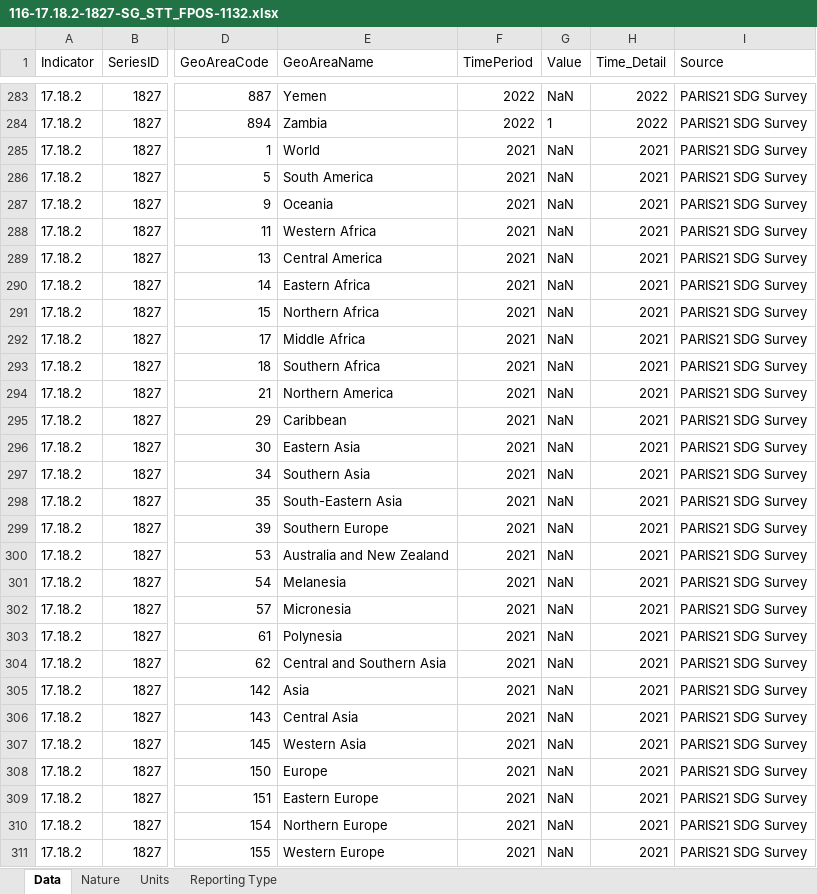
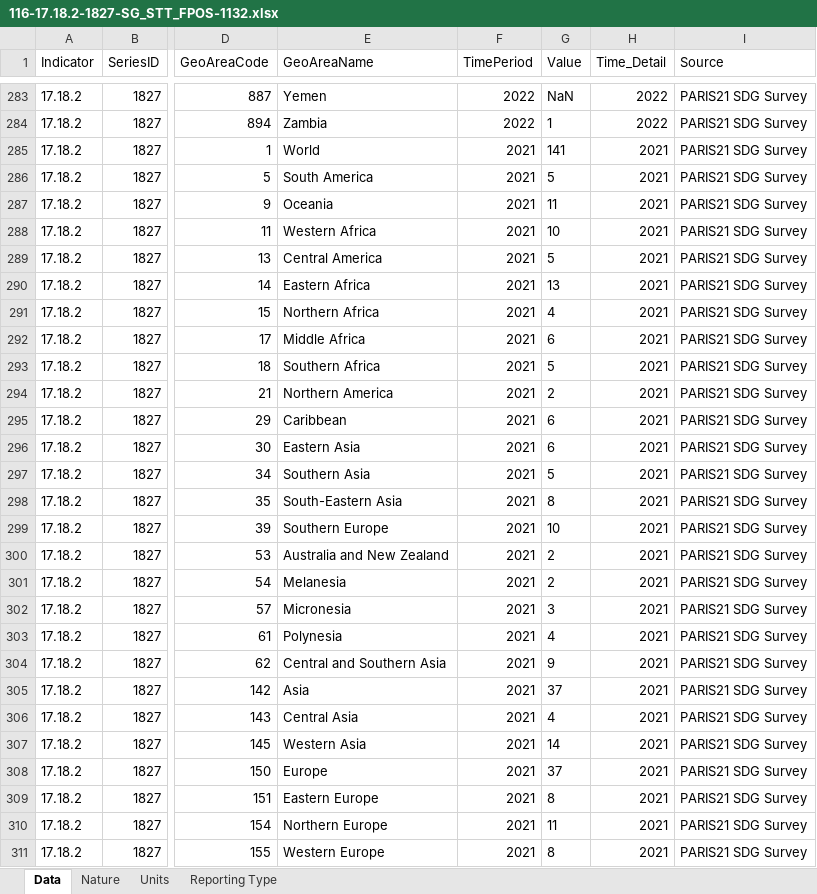
Before and after one commit to tian-y/SDG_collection_2022, an Excel workbook: Output/2023/116-17.18.2-1827-SG_STT_FPOS-1132.xlsx, sheet Data, drawn as a sheet; only a part is shown, gaps mark what is left out; values as stored, in another font and other column widths than the file's, no borders; the diff covers the shown part only; the diff names each change by its address in the sheet, - before the commit and + after, or states it on an @@ line.

```diff
--- a/Output/2023/116-17.18.2-1827-SG_STT_FPOS-1132.xlsx (sheet Data)
+++ b/Output/2023/116-17.18.2-1827-SG_STT_FPOS-1132.xlsx (sheet Data)
-G285 (Value): NaN
+G285 (Value): 141
-G286 (Value): NaN
+G286 (Value): 5
-G287 (Value): NaN
+G287 (Value): 11
-G288 (Value): NaN
+G288 (Value): 10
-G289 (Value): NaN
+G289 (Value): 5
-G290 (Value): NaN
+G290 (Value): 13
-G291 (Value): NaN
+G291 (Value): 4
-G292 (Value): NaN
+G292 (Value): 6
-G293 (Value): NaN
+G293 (Value): 5
-G294 (Value): NaN
+G294 (Value): 2
-G295:G296 (Value): NaN
+G295:G296 (Value): 6
-G297 (Value): NaN
+G297 (Value): 5
-G298 (Value): NaN
+G298 (Value): 8
-G299 (Value): NaN
+G299 (Value): 10
-G300:G301 (Value): NaN
+G300:G301 (Value): 2
-G302 (Value): NaN
+G302 (Value): 3
-G303 (Value): NaN
+G303 (Value): 4
-G304 (Value): NaN
+G304 (Value): 9
-G305 (Value): NaN
+G305 (Value): 37
-G306 (Value): NaN
+G306 (Value): 4
-G307 (Value): NaN
+G307 (Value): 14
-G308 (Value): NaN
+G308 (Value): 37
-G309 (Value): NaN
+G309 (Value): 8
-G310 (Value): NaN
+G310 (Value): 11
-G311 (Value): NaN
+G311 (Value): 8
```
Also changed, not shown: 128 edited cells elsewhere in this sheet, Output/2023/116-17.18.3-1592-SG_STT_NSDSFDGVT-1132.xlsx, Output/2023/116-17.18.3-1828-SG_STT_NSDSFDDNR-1132.xlsx, 11 other files.
